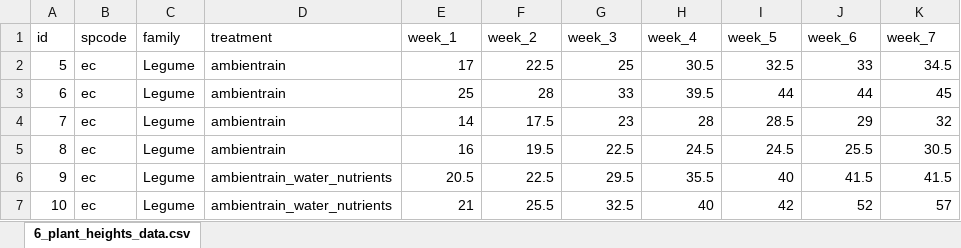
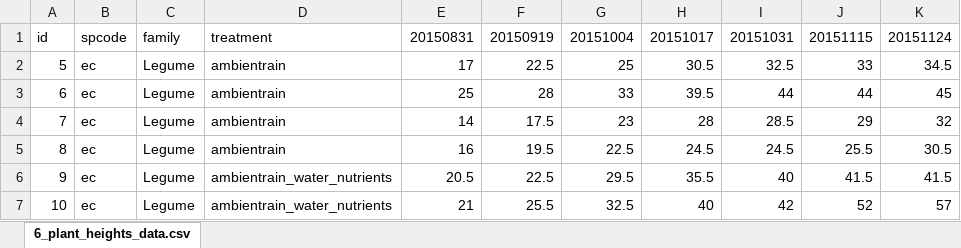
Before and after one commit to ecamo19/physiolocal_responses_tropical_dry_forest_reproducible_stats, an Excel workbook: raw_data/6_plant_heights_data.xlsx, sheet 6_plant_heights_data.csv, drawn as a sheet; only a part is shown; values as stored, in another font and other column widths than the file's, no borders; the diff names each change by its address in the sheet, - before the commit and + after, or states it on an @@ line.

Commit message:
File updated

```diff
--- a/raw_data/6_plant_heights_data.xlsx (sheet 6_plant_heights_data.csv)
+++ b/raw_data/6_plant_heights_data.xlsx (sheet 6_plant_heights_data.csv)
-E1: week_1
+E1: 20150831
-F1: week_2
+F1: 20150919
-G1: week_3
+G1: 20151004
-H1: week_4
+H1: 20151017
-I1: week_5
+I1: 20151031
-J1: week_6
+J1: 20151115
-K1: week_7
+K1: 20151124
```
